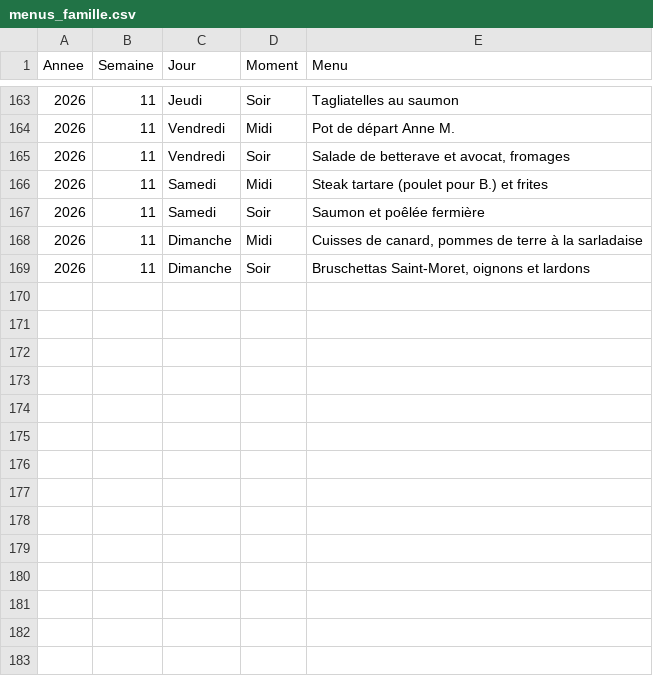
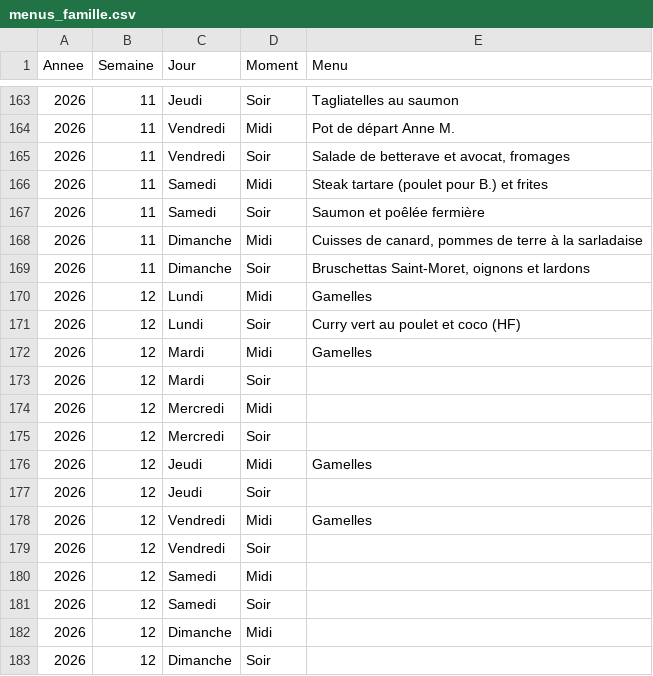
Before and after one commit to stephane0254-png/menus, a CSV file: menus_famille.csv, drawn as a sheet; only a part is shown, gaps mark what is left out; the diff names each change by its address in the sheet, - before the commit and + after, or states it on an @@ line.

Commit message:
Mise à jour des menus

```diff
--- a/menus_famille.csv
+++ b/menus_famille.csv
+row 170: 2026 | 12 | Lundi | Midi | Gamelles
+row 171: 2026 | 12 | Lundi | Soir | Curry vert au poulet et coco (HF)
+row 172: 2026 | 12 | Mardi | Midi | Gamelles
+row 173: 2026 | 12 | Mardi | Soir
+row 174: 2026 | 12 | Mercredi | Midi
+row 175: 2026 | 12 | Mercredi | Soir
+row 176: 2026 | 12 | Jeudi | Midi | Gamelles
+row 177: 2026 | 12 | Jeudi | Soir
+row 178: 2026 | 12 | Vendredi | Midi | Gamelles
+row 179: 2026 | 12 | Vendredi | Soir
+row 180: 2026 | 12 | Samedi | Midi
+row 181: 2026 | 12 | Samedi | Soir
+row 182: 2026 | 12 | Dimanche | Midi
+row 183: 2026 | 12 | Dimanche | Soir
```
